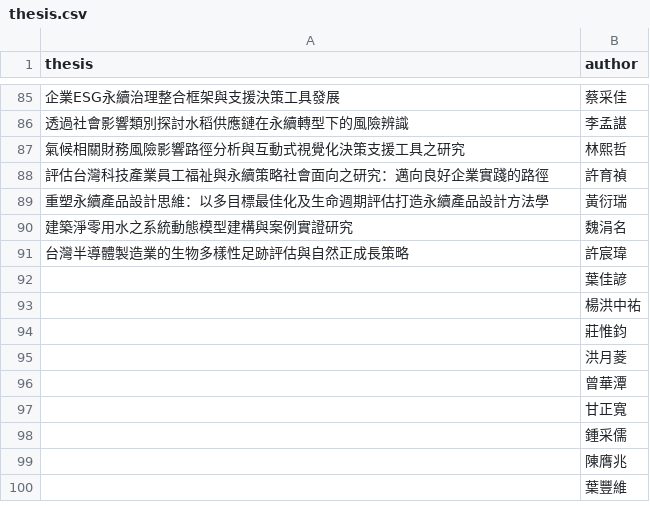
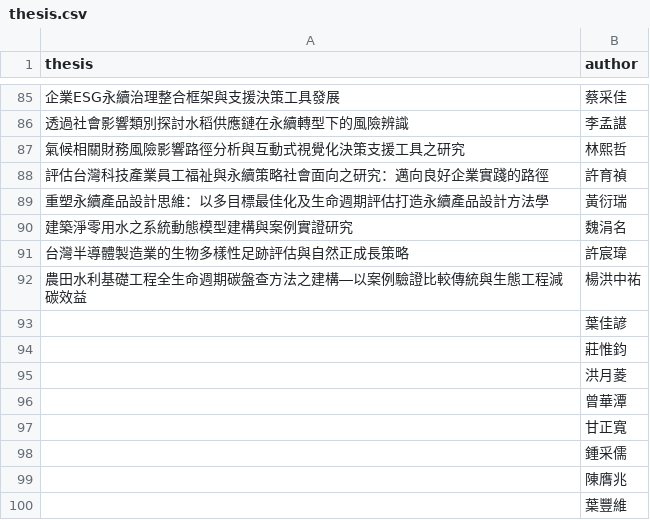
Before and after one commit to Tedliu13/matchgame, a CSV file: thesis.csv, drawn as a sheet; only a part is shown, gaps mark what is left out; removed rows and columns are numbered as before the commit, all else as after; the diff names each change by its address in the sheet, - before the commit and + after, or states it on an @@ line.

Commit message:
Update thesis.csv

```diff
--- a/thesis.csv
+++ b/thesis.csv
+row 92: 農田水利基礎工程全生命週期碳盤查方法之建構―以案例驗證比較傳統與生態工程減碳效益 | 楊洪中祐
-row 93:  | 楊洪中祐
```
